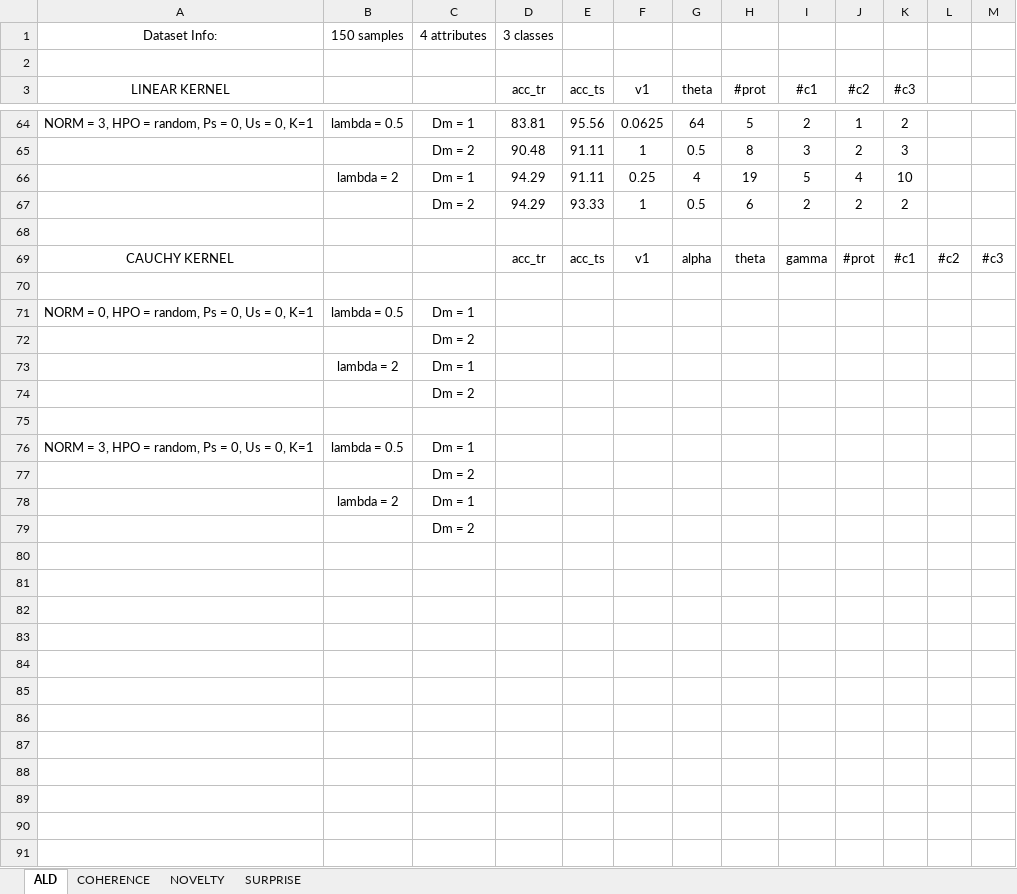
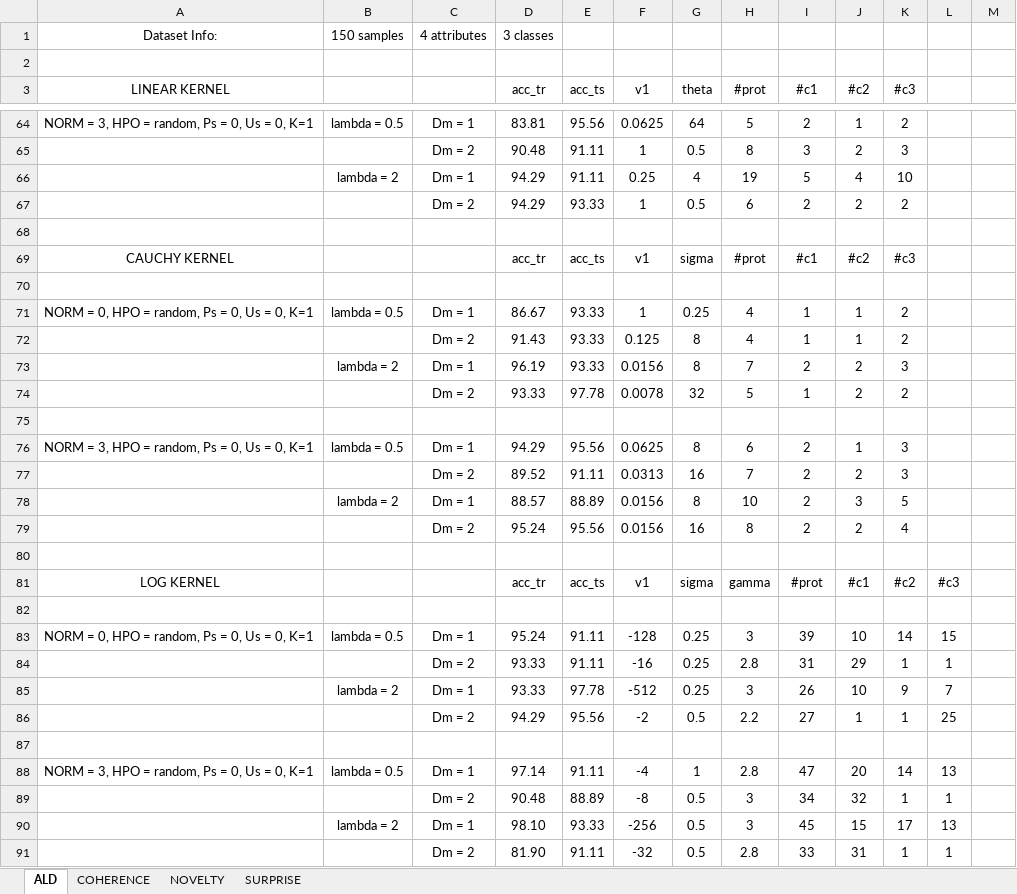
Before and after one commit to davidcoelho89/Matlab-MLTool-fp, an Excel workbook: results/knn-ald_iris/Iris.xlsx, sheet ALD, drawn as a sheet; only a part is shown, gaps mark what is left out; values as stored, in another font and other column widths than the file's, no borders; removed rows and columns are numbered as before the commit, all else as after; the diff names each change by its address in the sheet, - before the commit and + after, or states it on an @@ line.

Commit message:
finished tests with spok ald iris log kernel

```diff
--- a/results/knn-ald_iris/Iris.xlsx (sheet ALD)
+++ b/results/knn-ald_iris/Iris.xlsx (sheet ALD)
-G69 (theta): alpha
+G69 (theta): sigma
-H69 (#prot): theta
+H69 (#prot): #prot
-I69 (#c1): gamma
+I69 (#c1): #c1
-J69 (#c2): #prot
+J69 (#c2): #c2
-K69 (#c3): #c1
+K69 (#c3): #c3
-L69: #c2
+L69: (empty)
-M69: #c3
+M69: (empty)
-row 71: NORM = 0, HPO = random, Ps = 0, Us = 0, K=1 | lambda = 0.5 | Dm = 1
-row 72:  |  | Dm = 2
-row 73:  | lambda = 2 | Dm = 1
-row 74:  |  | Dm = 2
+row 71: NORM = 0, HPO = random, Ps = 0, Us = 0, K=1 | lambda = 0.5 | Dm = 1 | 86.67 | 93.33 | 1 | 0.25 | 4 | 1 | 1 | 2
+row 72:  |  | Dm = 2 | 91.43 | 93.33 | 0.125 | 8 | 4 | 1 | 1 | 2
+row 73:  | lambda = 2 | Dm = 1 | 96.19 | 93.33 | 0.0156 | 8 | 7 | 2 | 2 | 3
+row 74:  |  | Dm = 2 | 93.33 | 97.78 | 0.0078 | 32 | 5 | 1 | 2 | 2
-row 76: NORM = 3, HPO = random, Ps = 0, Us = 0, K=1 | lambda = 0.5 | Dm = 1
+row 76: NORM = 3, HPO = random, Ps = 0, Us = 0, K=1 | lambda = 0.5 | Dm = 1 | 94.29 | 95.56 | 0.0625 | 8 | 6 | 2 | 1 | 3
+row 77:  |  | Dm = 2 | 89.52 | 91.11 | 0.0313 | 16 | 7 | 2 | 2 | 3
+row 78:  | lambda = 2 | Dm = 1 | 88.57 | 88.89 | 0.0156 | 8 | 10 | 2 | 3 | 5
+row 79:  |  | Dm = 2 | 95.24 | 95.56 | 0.0156 | 16 | 8 | 2 | 2 | 4
-C80: Dm = 2
+C80: (empty)
+row 81: LOG KERNEL |  |  | acc_tr | acc_ts | v1 | sigma | gamma | #prot | #c1 | #c2 | #c3
-row 82:  | lambda = 2 | Dm = 1
+row 82: (empty)
+row 83: NORM = 0, HPO = random, Ps = 0, Us = 0, K=1 | lambda = 0.5 | Dm = 1 | 95.24 | 91.11 | -128 | 0.25 | 3 | 39 | 10 | 14 | 15
+row 84:  |  | Dm = 2 | 93.33 | 91.11 | -16 | 0.25 | 2.8 | 31 | 29 | 1 | 1
+row 85:  | lambda = 2 | Dm = 1 | 93.33 | 97.78 | -512 | 0.25 | 3 | 26 | 10 | 9 | 7
+row 86:  |  | Dm = 2 | 94.29 | 95.56 | -2 | 0.5 | 2.2 | 27 | 1 | 1 | 25
-C87: Dm = 2
+C87: (empty)
+row 88: NORM = 3, HPO = random, Ps = 0, Us = 0, K=1 | lambda = 0.5 | Dm = 1 | 97.14 | 91.11 | -4 | 1 | 2.8 | 47 | 20 | 14 | 13
+row 89:  |  | Dm = 2 | 90.48 | 88.89 | -8 | 0.5 | 3 | 34 | 32 | 1 | 1
+row 90:  | lambda = 2 | Dm = 1 | 98.10 | 93.33 | -256 | 0.5 | 3 | 45 | 15 | 17 | 13
+row 91:  |  | Dm = 2 | 81.90 | 91.11 | -32 | 0.5 | 2.8 | 33 | 31 | 1 | 1
```
Also changed, not shown: 1 other file.
